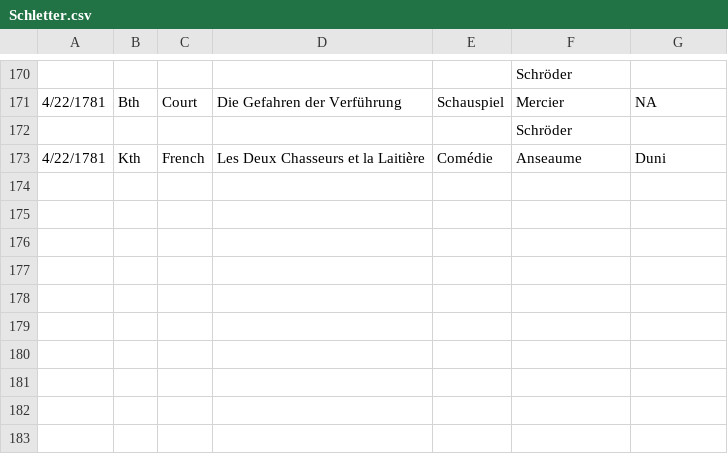
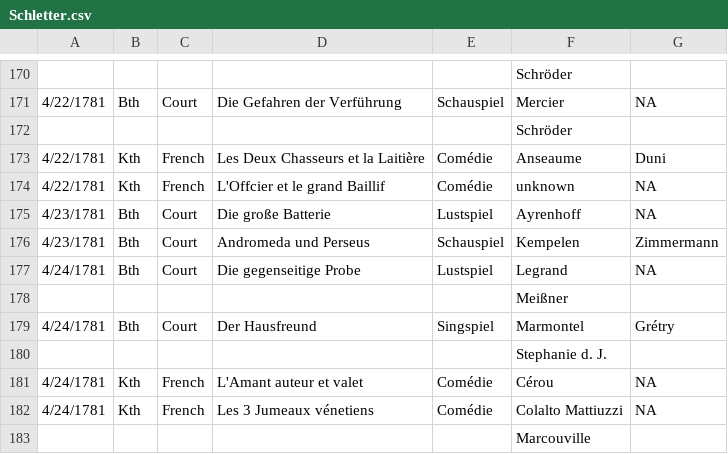
Before and after one commit to dexedge/schletter, a CSV file: Schletter.csv, drawn as a sheet; only a part is shown, gaps mark what is left out; the diff names each change by its address in the sheet, - before the commit and + after, or states it on an @@ line.

```diff
--- a/Schletter.csv
+++ b/Schletter.csv
+row 174: 4/22/1781 | Kth | French | L'Offcier et le grand Baillif | Comédie | unknown | NA
+row 175: 4/23/1781 | Bth | Court | Die große Batterie | Lustspiel | Ayrenhoff | NA
+row 176: 4/23/1781 | Bth | Court | Andromeda und Perseus | Schauspiel | Kempelen | Zimmermann
+row 177: 4/24/1781 | Bth | Court | Die gegenseitige Probe | Lustspiel | Legrand | NA
+row 178:  |  |  |  |  | Meißner
+row 179: 4/24/1781 | Bth | Court | Der Hausfreund | Singspiel | Marmontel | Grétry
+row 180:  |  |  |  |  | Stephanie d. J.
+row 181: 4/24/1781 | Kth | French | L'Amant auteur et valet | Comédie | Cérou | NA
+row 182: 4/24/1781 | Kth | French | Les 3 Jumeaux vénetiens | Comédie | Colalto Mattiuzzi | NA
+row 183:  |  |  |  |  | Marcouville
```
Also changed, not shown: 1 other file.
